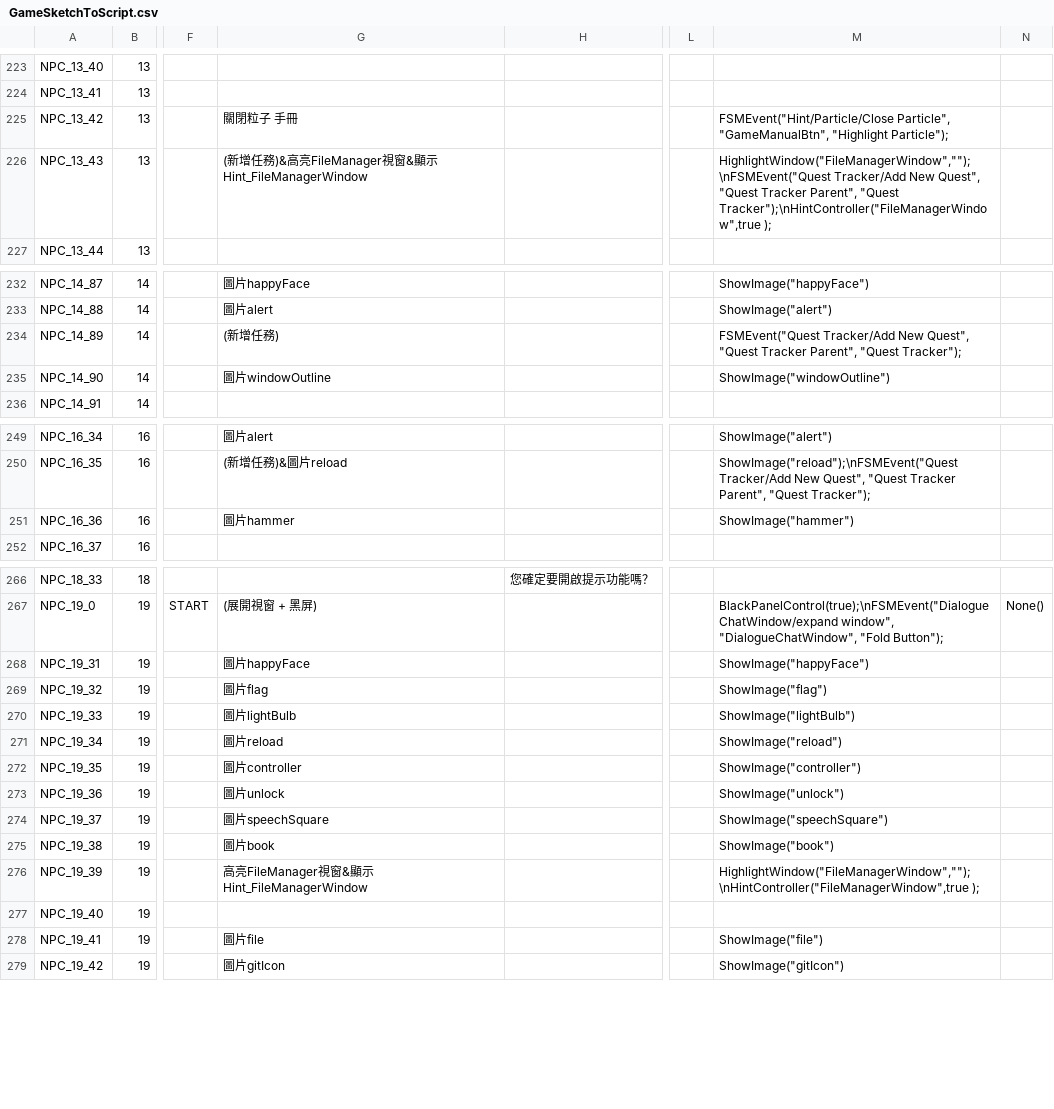
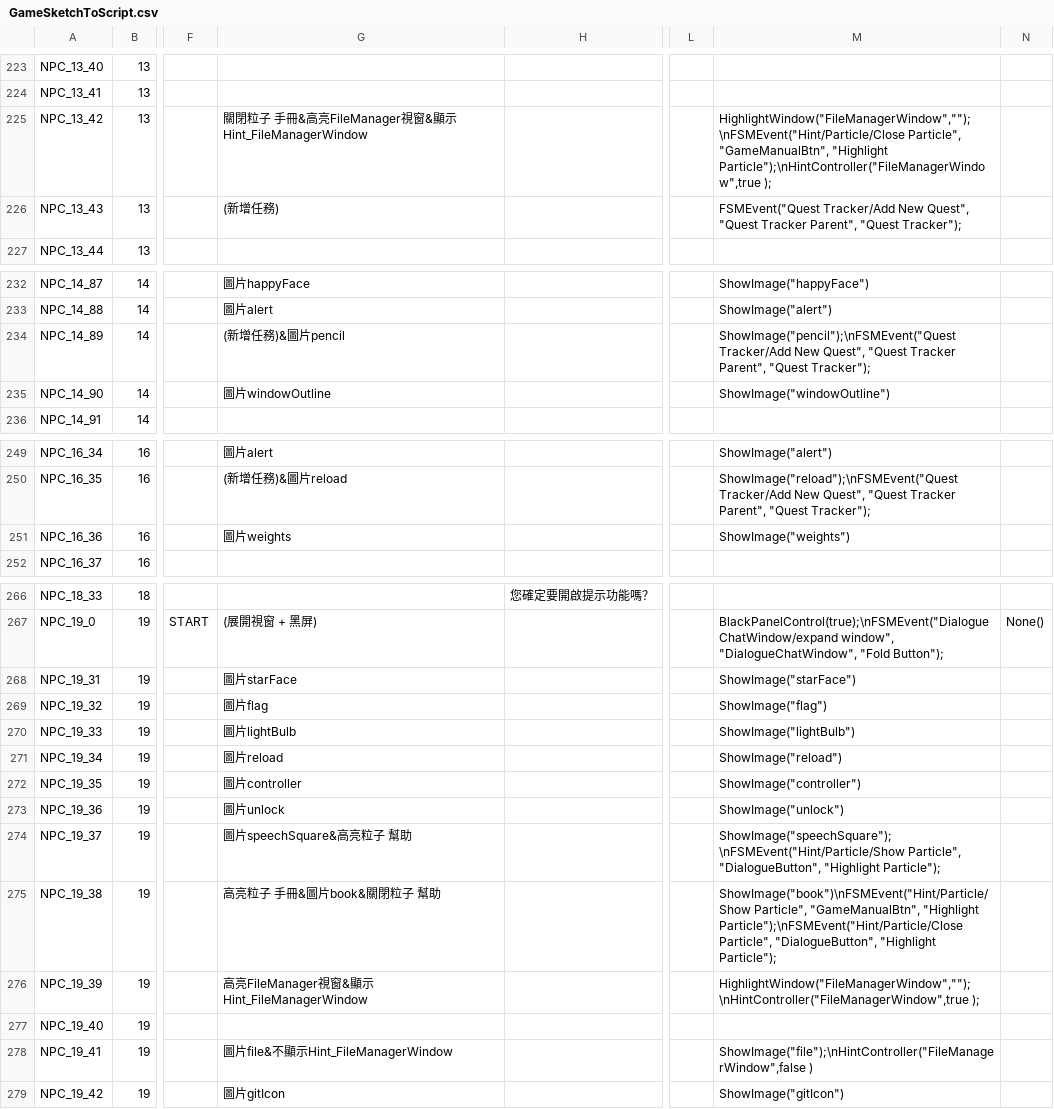
Before and after one commit to fcumselab/GitEducationGame, a CSV file: Assets/02_Scenes/Dialogue System/GameSketchToScript.csv, drawn as a sheet; only a part is shown, gaps mark what is left out; the diff names each change by its address in the sheet, - before the commit and + after, or states it on an @@ line.

Commit message:
Now GameManualBtn will detect unlock progress.

```diff
--- a/Assets/02_Scenes/Dialogue System/GameSketchToScript.csv
+++ b/Assets/02_Scenes/Dialogue System/GameSketchToScript.csv
-G225: 關閉粒子 手冊
+G225: 關閉粒子 手冊&高亮FileManager視窗&顯示Hint_FileManagerWindow
-M225: FSMEvent("Hint/Particle/Close Particle", "GameManualBtn", "Highlight Particle");
+M225: HighlightWindow("FileManagerWindow","");\nFSMEvent("Hint/Particle/Close Particle", "GameManualBtn", "Highlight Particle");\nHintController("FileManagerWindow",true );
-G226: (新增任務)&高亮FileManager視窗&顯示Hint_FileManagerWindow
+G226: (新增任務)
-M226: HighlightWindow("FileManagerWindow","");\nFSMEvent("Quest Tracker/Add New Quest", "Quest Tracker Parent", "Quest Tracker");\nHintController("FileManagerWindow",true );
+M226: FSMEvent("Quest Tracker/Add New Quest", "Quest Tracker Parent", "Quest Tracker");
-G234: (新增任務)
+G234: (新增任務)&圖片pencil
-M234: FSMEvent("Quest Tracker/Add New…
+M234: ShowImage("pencil");\nFSMEvent("Quest Tracker/Add New…
-G251: 圖片hammer
+G251: 圖片weights
-M251: ShowImage("hammer")
+M251: ShowImage("weights")
-G268: 圖片happyFace
+G268: 圖片starFace
-M268: ShowImage("happyFace")
+M268: ShowImage("starFace")
-G274: 圖片speechSquare
+G274: 圖片speechSquare&高亮粒子 幫助
-M274: ShowImage("speechSquare")
+M274: ShowImage("speechSquare");\nFSMEvent("Hint/Particle/Show Particle", "DialogueButton", "Highlight Particle");
-G275: 圖片book
+G275: 高亮粒子 手冊&圖片book&關閉粒子 幫助
-M275: ShowImage("book")
+M275: ShowImage("book")\nFSMEvent("Hint/Particle/Show Particle", "GameManualBtn", "Highlight Particle");\nFSMEvent("Hint/Particle/Close Particle", "DialogueButton", "Highlight Particle");
-G278: 圖片file
+G278: 圖片file&不顯示Hint_FileManagerWindow
-M278: ShowImage("file")
+M278: ShowImage("file");\nHintController("FileManagerWindow",false )
```
Also changed, not shown: 17 other files.
